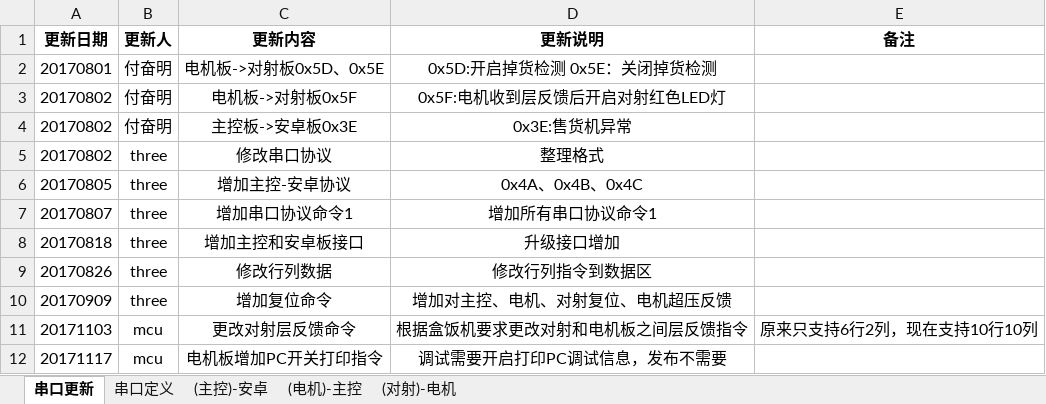
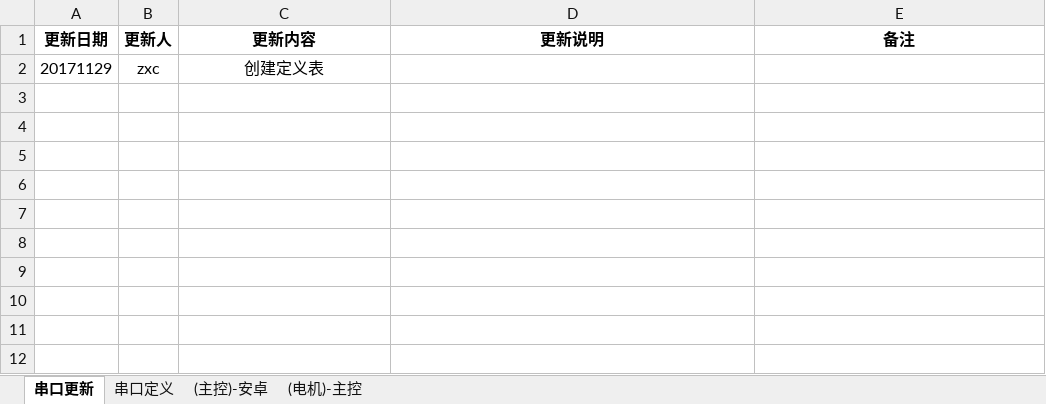
Before and after one commit to marswon/SellingTHD, an Excel workbook: docs/串口消息定义.xlsx, sheet 串口更新, drawn as a sheet; values as stored, in another font and other column widths than the file's, no borders; removed rows and columns are numbered as before the commit, all else as after; the diff names each change by its address in the sheet, - before the commit and + after, or states it on an @@ line.

Commit message:
修改串口协议

```diff
--- a/docs/串口消息定义.xlsx (sheet 串口更新)
+++ b/docs/串口消息定义.xlsx (sheet 串口更新)
-sheet tab: (对射)-电机
-row 2: 20170801 | 付奋明 | 电机板->对射板0x5D、0x5E | 0x5D:开启掉货检测 0x5E：关闭掉货检测
-row 3: 20170802 | 付奋明 | 电机板->对射板0x5F | 0x5F:电机收到层反馈后开启对射红色LED灯
-row 4: 20170802 | 付奋明 | 主控板->安卓板0x3E | 0x3E:售货机异常
-row 5: 20170802 | three | 修改串口协议 | 整理格式
-row 6: 20170805 | three | 增加主控-安卓协议 | 0x4A、0x4B、0x4C
-row 7: 20170807 | three | 增加串口协议命令1 | 增加所有串口协议命令1
-row 8: 20170818 | three | 增加主控和安卓板接口 | 升级接口增加
-row 9: 20170826 | three | 修改行列数据 | 修改行列指令到数据区
-row 10: 20170909 | three | 增加复位命令 | 增加对主控、电机、对射复位、电机超压反馈
-row 11: 20171103 | mcu | 更改对射层反馈命令 | 根据盒饭机要求更改对射和电机板之间层反馈指令 | 原来只支持6行2列，现在支持10行10列
-row 12: 20171117 | mcu | 电机板增加PC开关打印指令 | 调试需要开启打印PC调试信息，发布不需要
+row 2: 20171129 | zxc | 创建定义表
```
Also changed, not shown: sheet (电机)-主控, sheet (主控)-安卓, charts or pictures.
